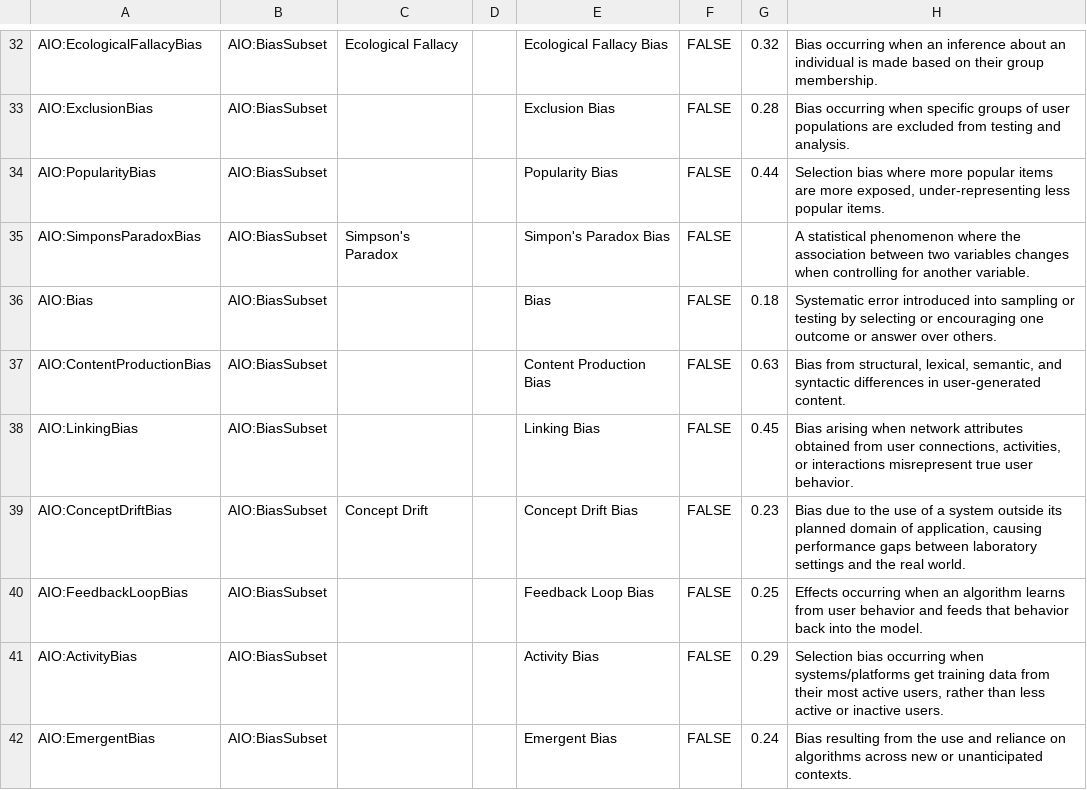
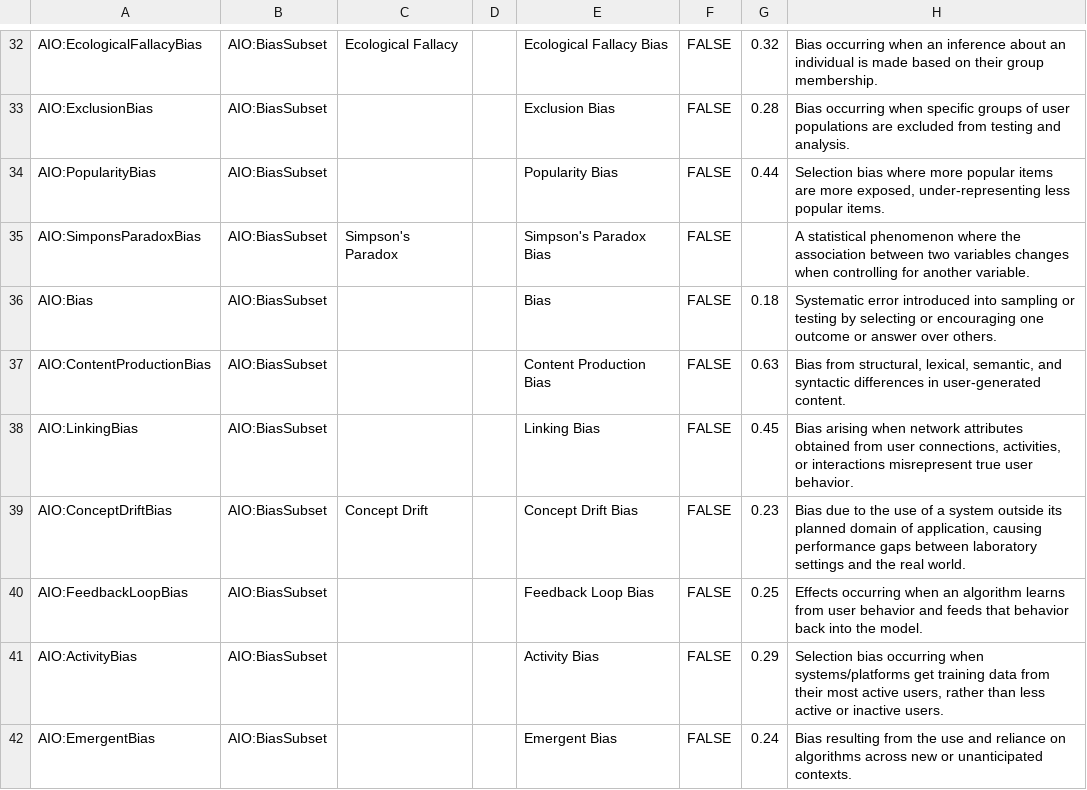
Before and after one commit to berkeleybop/artificial-intelligence-ontology, a CSV file: aio-src.csv, drawn as a sheet; only a part is shown, gaps mark what is left out; the diff names each change by its address in the sheet, - before the commit and + after, or states it on an @@ line.

```diff
--- a/aio-src.csv
+++ b/aio-src.csv
-E35: Simpon's Paradox Bias
+E35: Simpson's Paradox Bias
```
Also changed, not shown: reports/aio-edit.owl-obo-report.tsv, 11 other files.
